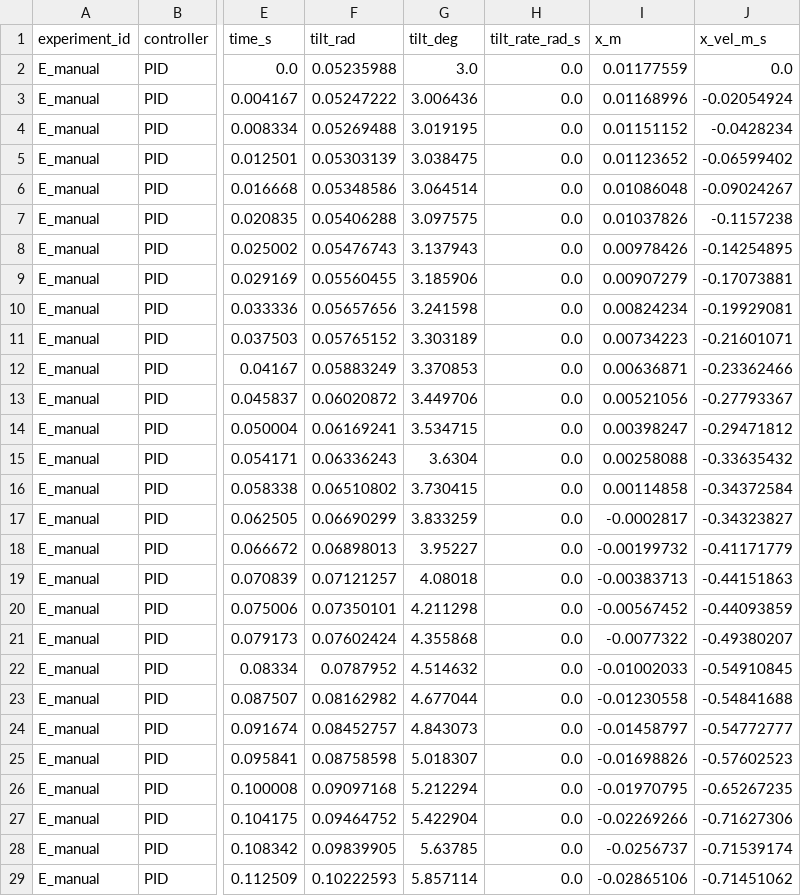
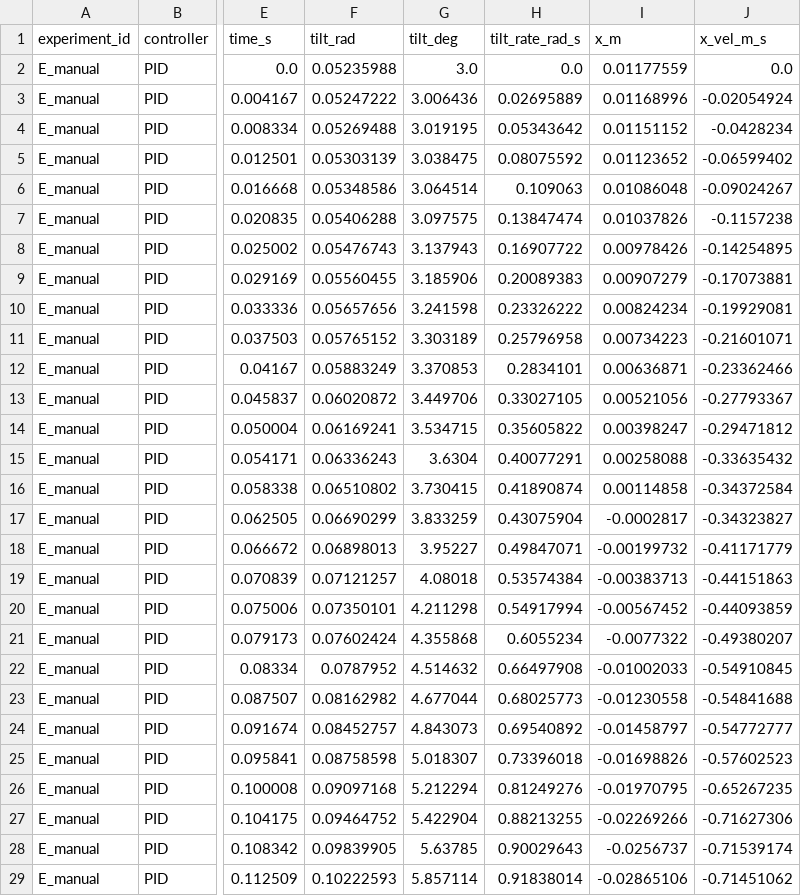
Before and after one commit to ampratapsingh/self-balancing-two-wheel-robot, a CSV file: results/data/manual/manual_pid_seed42.csv, drawn as a sheet; only a part is shown, gaps mark what is left out; the diff covers the shown part only; the diff names each change by its address in the sheet, - before the commit and + after, or states it on an @@ line.

```diff
--- a/results/data/manual/manual_pid_seed42.csv
+++ b/results/data/manual/manual_pid_seed42.csv
-H3 (tilt_rate_rad_s): 0.0
+H3 (tilt_rate_rad_s): 0.02695889
-H4 (tilt_rate_rad_s): 0.0
+H4 (tilt_rate_rad_s): 0.05343642
-H5 (tilt_rate_rad_s): 0.0
+H5 (tilt_rate_rad_s): 0.08075592
-H6 (tilt_rate_rad_s): 0.0
+H6 (tilt_rate_rad_s): 0.109063
-H7 (tilt_rate_rad_s): 0.0
+H7 (tilt_rate_rad_s): 0.13847474
-H8 (tilt_rate_rad_s): 0.0
+H8 (tilt_rate_rad_s): 0.16907722
-H9 (tilt_rate_rad_s): 0.0
+H9 (tilt_rate_rad_s): 0.20089383
-H10 (tilt_rate_rad_s): 0.0
+H10 (tilt_rate_rad_s): 0.23326222
-H11 (tilt_rate_rad_s): 0.0
+H11 (tilt_rate_rad_s): 0.25796958
-H12 (tilt_rate_rad_s): 0.0
+H12 (tilt_rate_rad_s): 0.2834101
-H13 (tilt_rate_rad_s): 0.0
+H13 (tilt_rate_rad_s): 0.33027105
-H14 (tilt_rate_rad_s): 0.0
+H14 (tilt_rate_rad_s): 0.35605822
-H15 (tilt_rate_rad_s): 0.0
+H15 (tilt_rate_rad_s): 0.40077291
-H16 (tilt_rate_rad_s): 0.0
+H16 (tilt_rate_rad_s): 0.41890874
-H17 (tilt_rate_rad_s): 0.0
+H17 (tilt_rate_rad_s): 0.43075904
-H18 (tilt_rate_rad_s): 0.0
+H18 (tilt_rate_rad_s): 0.49847071
-H19 (tilt_rate_rad_s): 0.0
+H19 (tilt_rate_rad_s): 0.53574384
-H20 (tilt_rate_rad_s): 0.0
+H20 (tilt_rate_rad_s): 0.54917994
-H21 (tilt_rate_rad_s): 0.0
+H21 (tilt_rate_rad_s): 0.6055234
-H22 (tilt_rate_rad_s): 0.0
+H22 (tilt_rate_rad_s): 0.66497908
-H23 (tilt_rate_rad_s): 0.0
+H23 (tilt_rate_rad_s): 0.68025773
-H24 (tilt_rate_rad_s): 0.0
+H24 (tilt_rate_rad_s): 0.69540892
-H25 (tilt_rate_rad_s): 0.0
+H25 (tilt_rate_rad_s): 0.73396018
-H26 (tilt_rate_rad_s): 0.0
+H26 (tilt_rate_rad_s): 0.81249276
-H27 (tilt_rate_rad_s): 0.0
+H27 (tilt_rate_rad_s): 0.88213255
-H28 (tilt_rate_rad_s): 0.0
+H28 (tilt_rate_rad_s): 0.90029643
-H29 (tilt_rate_rad_s): 0.0
+H29 (tilt_rate_rad_s): 0.91838014
```
Also changed, not shown: 65 edited cells elsewhere in this file, results/data/manual/manual_none_seed42.csv, 10 other files.
